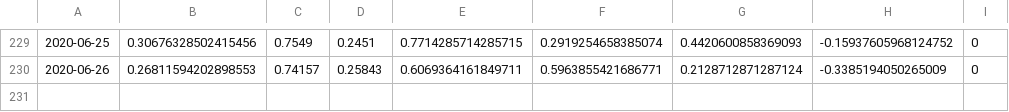
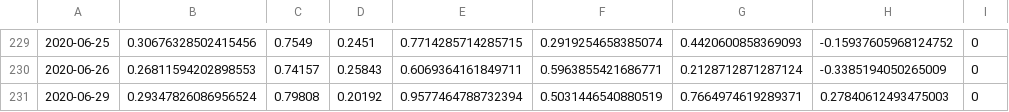
Before and after one commit to Astenna/AI_hackathon, a CSV file: datasets/inference/prepared/inference_data.csv, drawn as a sheet; only a part is shown, gaps mark what is left out.

```diff
--- a/datasets/inference/prepared/inference_data.csv
+++ b/datasets/inference/prepared/inference_data.csv
@@ -230 +230,2 @@
 2020-06-26,0.26811594202898553,0.74157,0.25843,0.6069364161849711,0.5963855421686771,0.2128712871287124,-0.3385194050265009,0
+2020-06-29,0.29347826086956524,0.79808,0.20192,0.9577464788732394,0.5031446540880519,0.7664974619289371,0.27840612493475003,0
```
Also changed, not shown: 1 other file.
